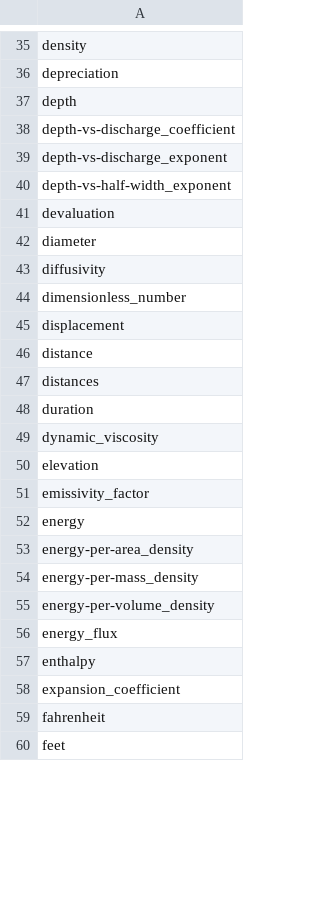
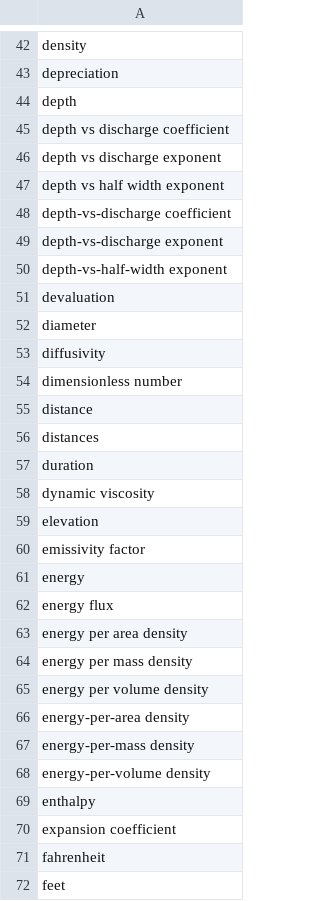
Before and after one commit to clulab/eidos, a TSV file: src/main/resources/org/clulab/wm/eidos/english/lexicons/Property.tsv, drawn as a sheet; only a part is shown, gaps mark what is left out; the diff covers the shown part only.

Commit message:
Keeping both the - in property name and one replaced with space

```diff
--- a/src/main/resources/org/clulab/wm/eidos/english/lexicons/Property.tsv
+++ b/src/main/resources/org/clulab/wm/eidos/english/lexicons/Property.tsv
@@ -37,5 +44,8 @@ depreciation
 depth
-depth-vs-discharge_coefficient
-depth-vs-discharge_exponent
-depth-vs-half-width_exponent
+depth vs discharge coefficient
+depth vs discharge exponent
+depth vs half width exponent
+depth-vs-discharge coefficient
+depth-vs-discharge exponent
+depth-vs-half-width exponent
 devaluation
@@ -43,4 +53,3 @@ diameter
 diffusivity
-dimensionless_number
-displacement
+dimensionless number
 distance
@@ -48,12 +57,15 @@ distances
 duration
-dynamic_viscosity
+dynamic viscosity
 elevation
-emissivity_factor
+emissivity factor
 energy
-energy-per-area_density
-energy-per-mass_density
-energy-per-volume_density
-energy_flux
+energy flux
+energy per area density
+energy per mass density
+energy per volume density
+energy-per-area density
+energy-per-mass density
+energy-per-volume density
 enthalpy
-expansion_coefficient
+expansion coefficient
 fahrenheit
```
Also changed, not shown: 24 added rows, 5 removed rows and 71 edited cells elsewhere in this file.
